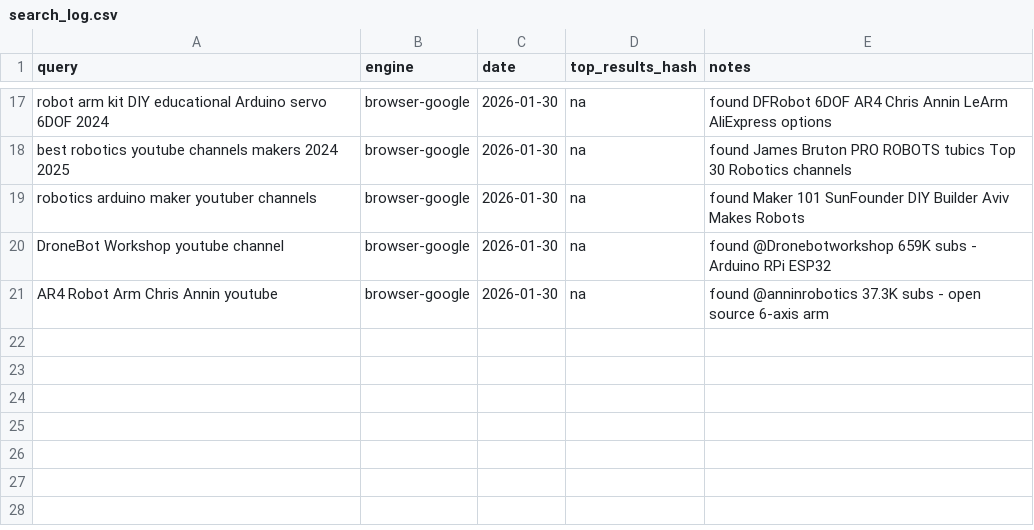
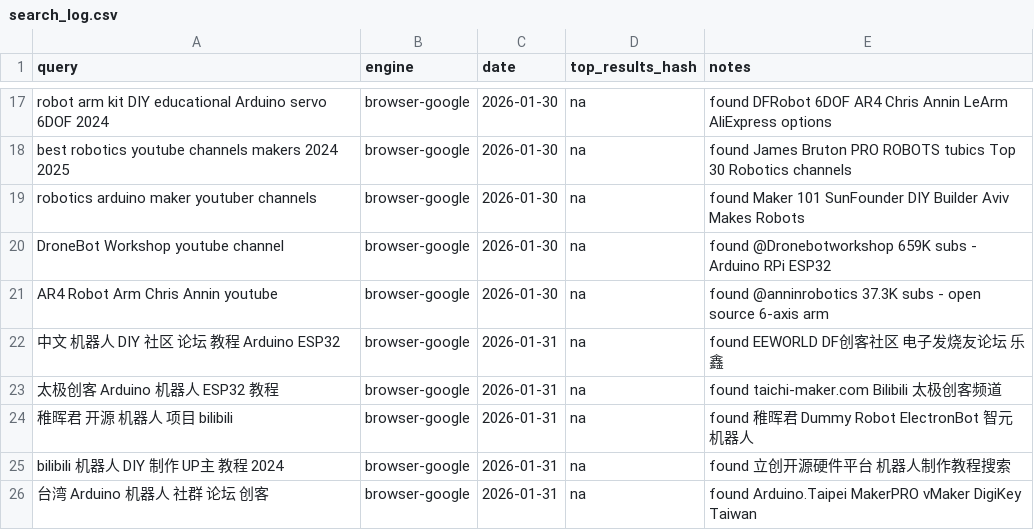
Before and after one commit to jarvis-jai/robot-diy-landscape, a CSV file: data/search_log.csv, drawn as a sheet; only a part is shown, gaps mark what is left out; the diff names each change by its address in the sheet, - before the commit and + after, or states it on an @@ line.

```diff
--- a/data/search_log.csv
+++ b/data/search_log.csv
+row 22: 中文 机器人 DIY 社区 论坛 教程 Arduino ESP32 | browser-google | 2026-01-31 | na | found EEWORLD DF创客社区 电子发烧友论坛 乐鑫
+row 23: 太极创客 Arduino 机器人 ESP32 教程 | browser-google | 2026-01-31 | na | found taichi-maker.com Bilibili 太极创客频道
+row 24: 稚晖君 开源 机器人 项目 bilibili | browser-google | 2026-01-31 | na | found 稚晖君 Dummy Robot ElectronBot 智元机器人
+row 25: bilibili 机器人 DIY 制作 UP主 教程 2024 | browser-google | 2026-01-31 | na | found 立创开源硬件平台 机器人制作教程搜索
+row 26: 台湾 Arduino 机器人 社群 论坛 创客 | browser-google | 2026-01-31 | na | found Arduino.Taipei MakerPRO vMaker DigiKey Taiwan
```
Also changed, not shown: data/visited_urls.csv, 4 other files.
